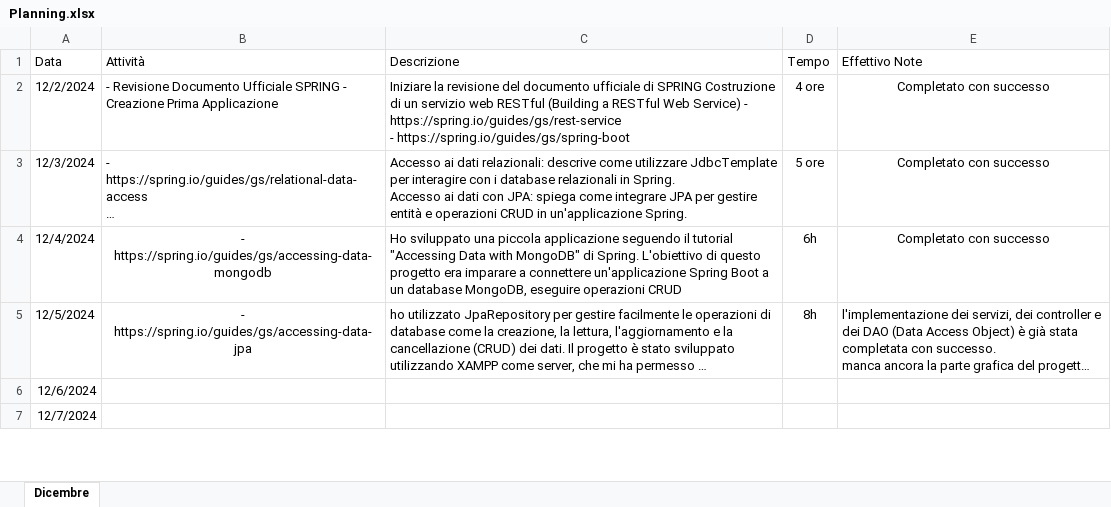
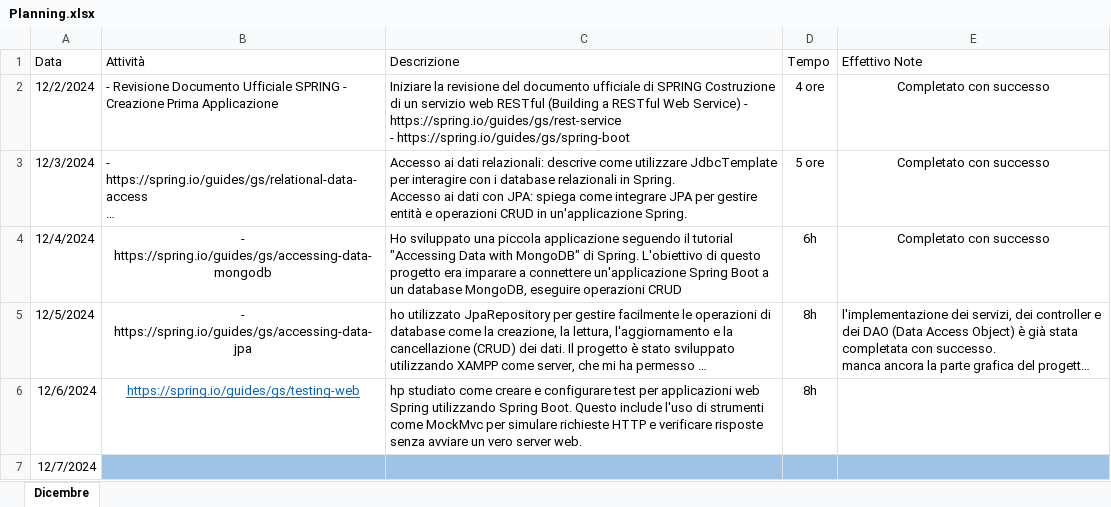
Before and after one commit to microservices-alfa/abtoumi, an Excel workbook: Spring/Planning.xlsx, sheet Dicembre, drawn as a sheet; only a part is shown; long unchanged cells end in …; values as stored, in another font and other column widths than the file's, no borders; table styles not drawn; the diff covers the shown part only; the diff names each change by its address in the sheet, - before the commit and + after, or states it on an @@ line.

Commit message:
Update Planning

```diff
--- a/Spring/Planning.xlsx (sheet Dicembre)
+++ b/Spring/Planning.xlsx (sheet Dicembre)
-B6 (Attività): (empty)
+B6 (Attività): https://spring.io/guides/gs/testing-web
-C6 (Descrizione): (empty)
+C6 (Descrizione): hp studiato come creare e configurare test per applicazioni web Spring utilizzando Spring Boot. Questo include l'uso di strumenti come MockMvc per simulare richieste HTTP e verificare risposte senza avviare un vero server web.
-D6 (Tempo): (empty)
+D6 (Tempo): 8h
-B7:E7 fill: none
+B7:E7 fill: #9DC3E6
```
Also changed, not shown: 4 edited cells and cell formats elsewhere in this sheet.
